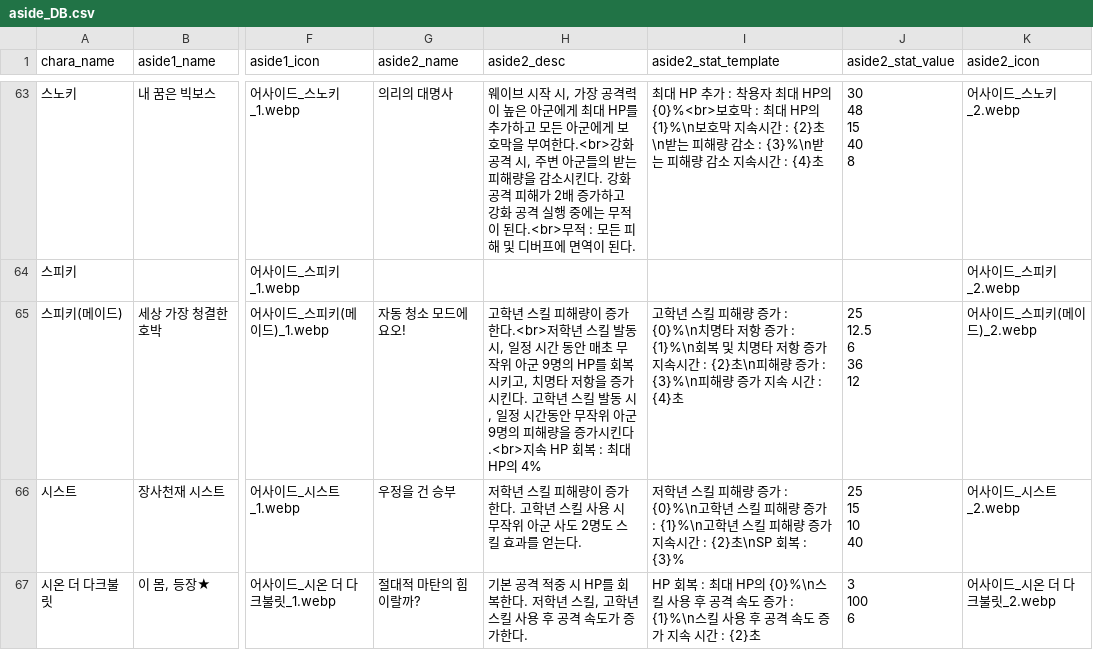
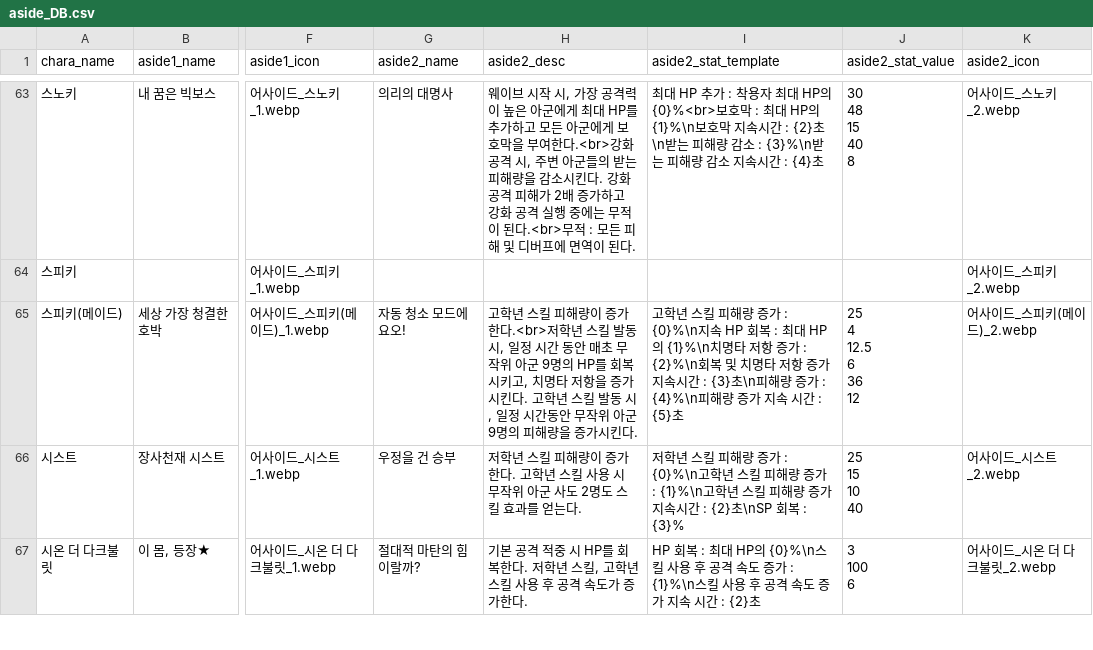
Before and after one commit to mediate1082/Trickal-Revive-Skill-Guide-Beta-0.8, a CSV file: data/aside_DB.csv, drawn as a sheet; only a part is shown, gaps mark what is left out; ↵ is a line break in a cell; the diff names each change by its address in the sheet, - before the commit and + after, or states it on an @@ line.

Commit message:
Update aside_DB.csv

```diff
--- a/data/aside_DB.csv
+++ b/data/aside_DB.csv
-H65 (aside2_desc): …가시킨다.<br>지속 HP 회복 : 최대 HP의 4%
+H65 (aside2_desc): …가시킨다.
-I65 (aside2_stat_template): …가 : {0}%\n치명타 저항 증가 : {1}%\n회복 및 치명타 저항 증가 지속시간 : {2}초\n피해량 증가 : {3}%\n피해량 증가 지속 시간 : {4}초
+I65 (aside2_stat_template): …가 : {0}%\n지속 HP 회복 : 최대 HP의 {1}%\n치명타 저항 증가 : {2}%\n회복 및 치명타 저항 증가 지속시간 : {3}초\n피해량 증가 : {4}%\n피해량 증가 지속 시간 : {5}초
-J65 (aside2_stat_value): 25 ↵ 12.5 ↵ 6 ↵ 36 ↵ 12
+J65 (aside2_stat_value): 25 ↵ 4 ↵ 12.5 ↵ 6 ↵ 36 ↵ 12
```
